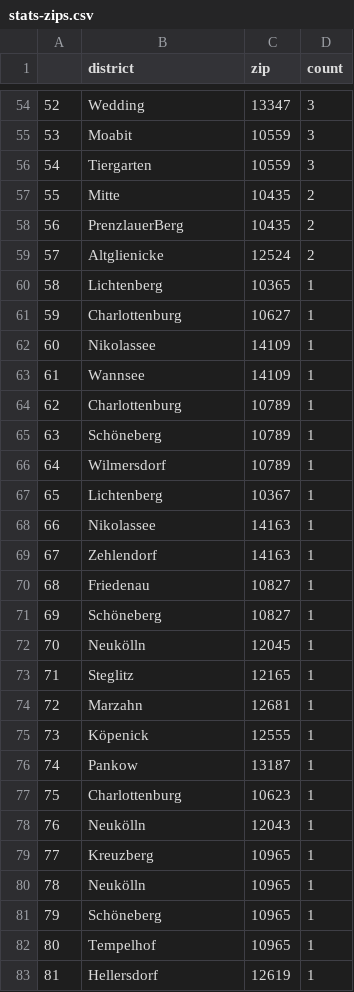
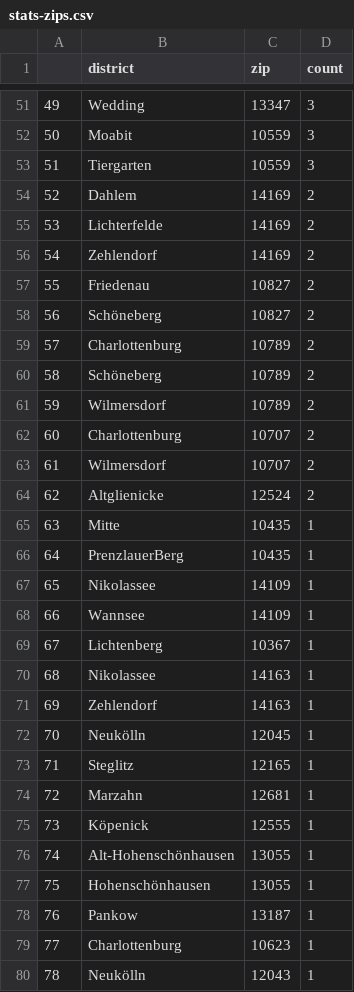
Before and after one commit to demodiff/berlin, a CSV file: data/stats-zips.csv, drawn as a sheet; only a part is shown, gaps mark what is left out; the shorter side is filled out with more unchanged rows; removed rows and columns are numbered as before the commit, all else as after; the diff covers the shown part only; the diff names each change by its address in the sheet, - before the commit and + after, or states it on an @@ line.

```diff
--- a/data/stats-zips.csv
+++ b/data/stats-zips.csv
@@ column A renumbered from row 9 down @@
-row 57: 55 | Mitte | 10435 | 2
-row 58: 56 | PrenzlauerBerg | 10435 | 2
+row 54: 52 | Dahlem | 14169 | 2
+row 55: 53 | Lichterfelde | 14169 | 2
+row 56: 54 | Zehlendorf | 14169 | 2
+row 57: 55 | Friedenau | 10827 | 2
+row 58: 56 | Schöneberg | 10827 | 2
+row 59: 57 | Charlottenburg | 10789 | 2
+row 60: 58 | Schöneberg | 10789 | 2
+row 61: 59 | Wilmersdorf | 10789 | 2
+row 62: 60 | Charlottenburg | 10707 | 2
+row 63: 61 | Wilmersdorf | 10707 | 2
-row 60: 58 | Lichtenberg | 10365 | 1
-row 61: 59 | Charlottenburg | 10627 | 1
+row 65: 63 | Mitte | 10435 | 1
+row 66: 64 | PrenzlauerBerg | 10435 | 1
-row 64: 62 | Charlottenburg | 10789 | 1
-row 65: 63 | Schöneberg | 10789 | 1
-row 66: 64 | Wilmersdorf | 10789 | 1
-row 70: 68 | Friedenau | 10827 | 1
-row 71: 69 | Schöneberg | 10827 | 1
+row 76: 74 | Alt-Hohenschönhausen | 13055 | 1
+row 77: 75 | Hohenschönhausen | 13055 | 1
```
Also changed, not shown: 6 added rows, 6 removed rows and 10 edited cells elsewhere in this file, 1 other file.
